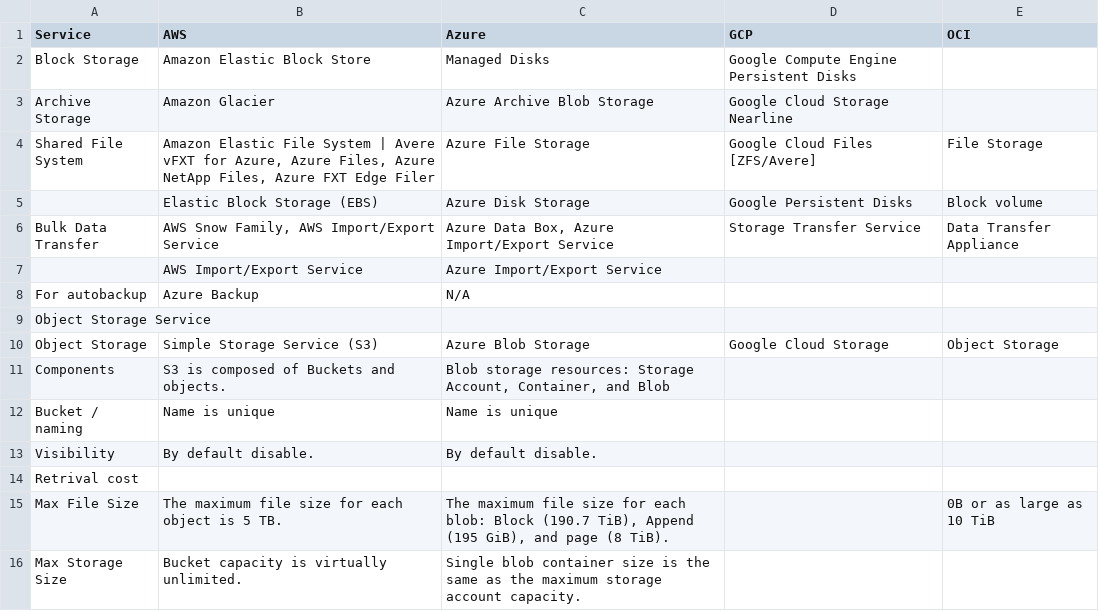
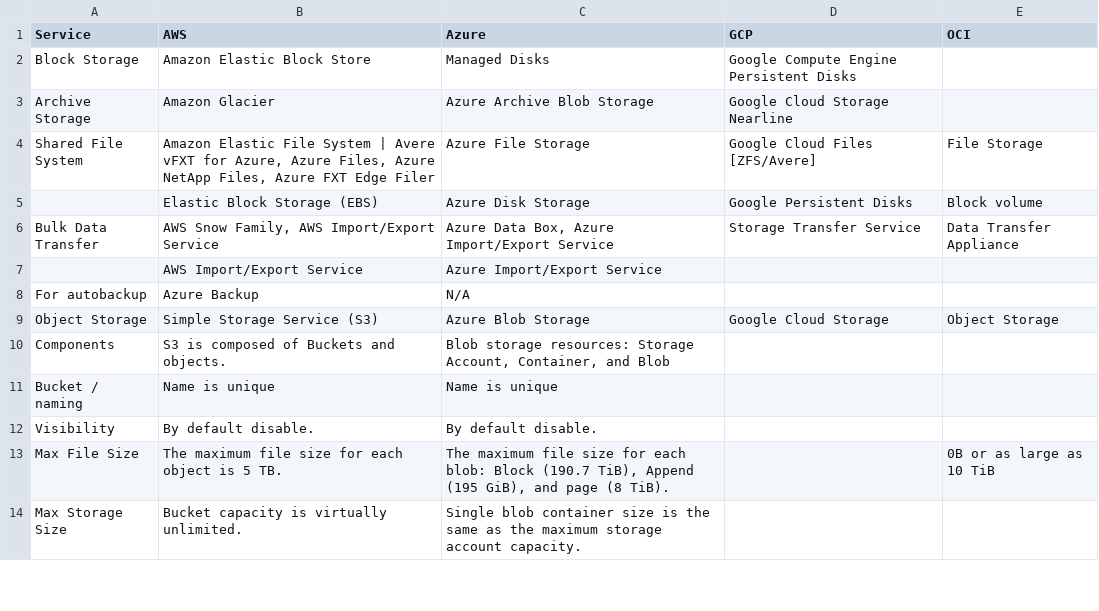
Before and after one commit to asiandevs/multicloud_comparisons, a CSV file: Storage_Comparison.csv, drawn as a sheet; only a part is shown.

Commit message:
Update Storage_Comparison.csv

```diff
--- a/Storage_Comparison.csv
+++ b/Storage_Comparison.csv
@@ -8,3 +8,2 @@ Bulk Data Transfer,"AWS Snow Family, AWS Import/Export Service","Azure Data Box,
 For autobackup ,Azure Backup,N/A,,
-Object Storage Service,,,,
 Object Storage ,Simple Storage Service (S3),Azure Blob Storage,Google Cloud Storage,Object Storage
@@ -13,3 +12,2 @@ Bucket / naming,Name is unique,Name is unique,,
 Visibility,By default disable.,By default disable.,,
-Retrival cost ,,,,
 Max File Size,The maximum file size for each object is 5 TB.," The maximum file size for each blob: Block (190.7 TiB), Append (195 GiB), and page (8 TiB).",,0B or as large as 10 TiB
```
